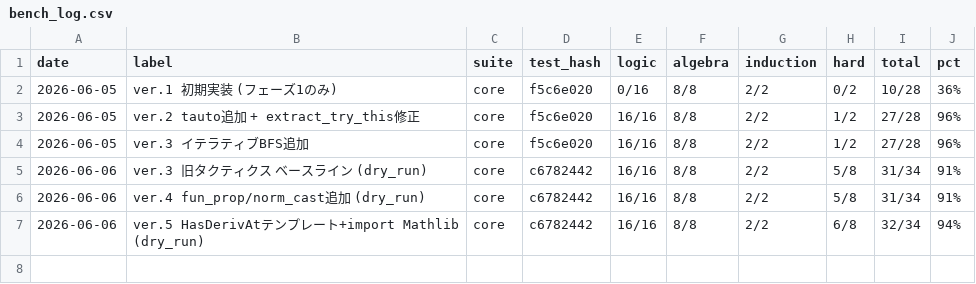
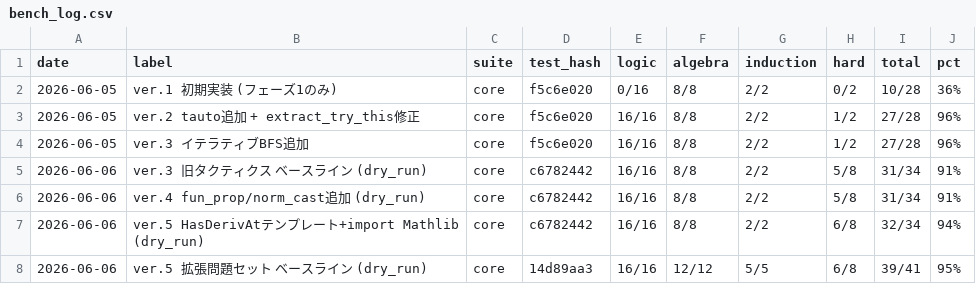
Before and after one commit to manman4/LeanMathAtlas, a CSV file: tools/bench_log.csv, drawn as a sheet; the diff names each change by its address in the sheet, - before the commit and + after, or states it on an @@ line.

```diff
--- a/tools/bench_log.csv
+++ b/tools/bench_log.csv
+row 8: 2026-06-06 | ver.5 拡張問題セット ベースライン (dry_run) | core | 14d89aa3 | 16/16 | 12/12 | 5/5 | 6/8 | 39/41 | 95%
```
Also changed, not shown: 1 other file.
